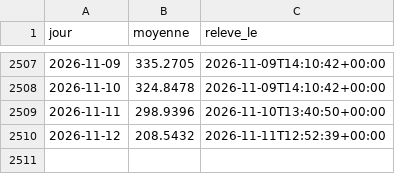
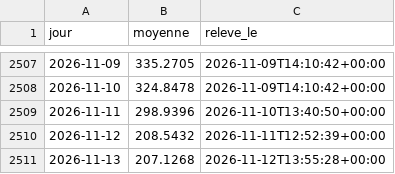
Before and after one commit to amcaw/energy-db, a CSV file: collecte/data/epex_jours.csv, drawn as a sheet; only a part is shown, gaps mark what is left out; the diff names each change by its address in the sheet, - before the commit and + after, or states it on an @@ line.

```diff
--- a/collecte/data/epex_jours.csv
+++ b/collecte/data/epex_jours.csv
+row 2511: 2026-11-13 | 207.1268 | 2026-11-12T13:55:28+00:00
```
Also changed, not shown: collecte/data/terme_jours.csv, collecte/data/ttf_jours.csv, 15 other files.
